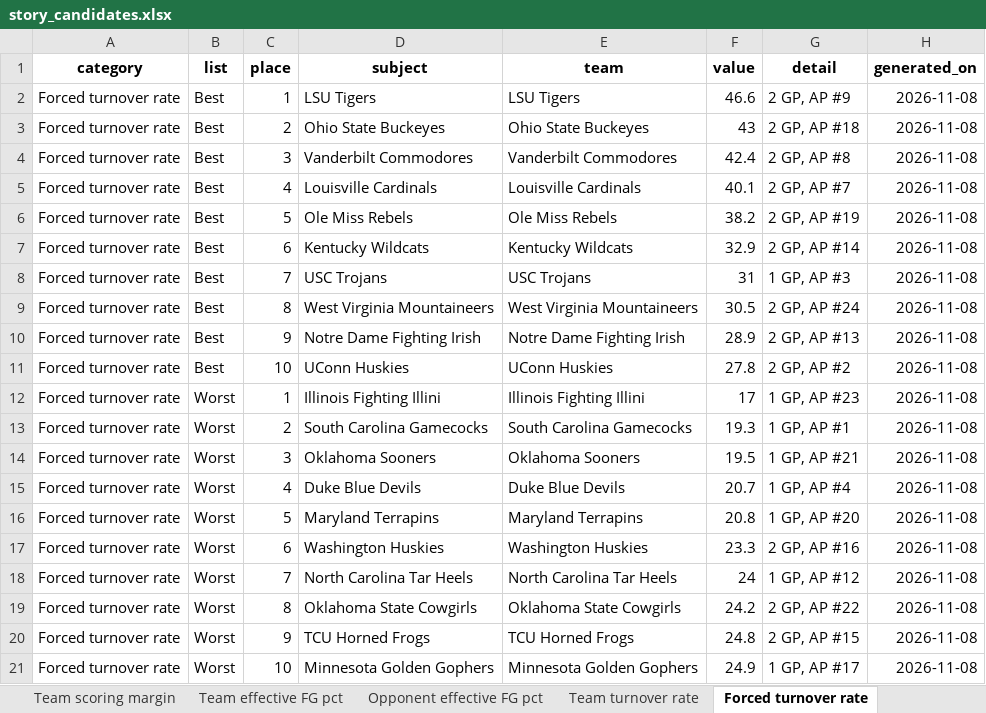
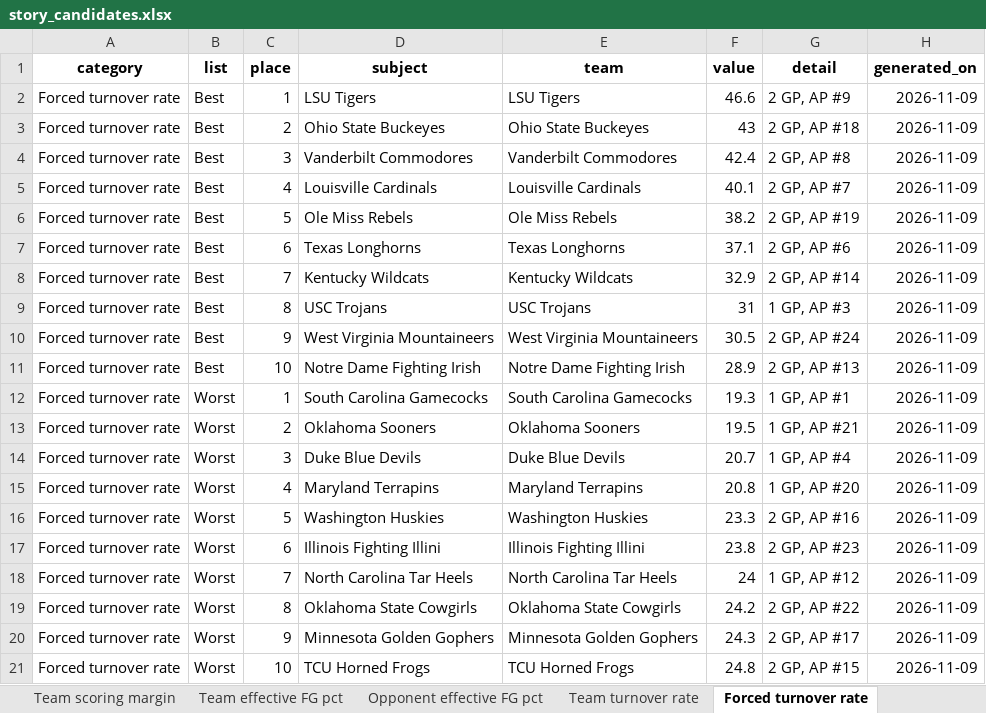
Before and after one commit to emmawbynes-afk/WNBAPROJ, an Excel workbook: output/story_candidates.xlsx, sheet Forced turnover rate, drawn as a sheet; values as stored, in another font and other column widths than the file's, no borders; removed rows and columns are numbered as before the commit, all else as after; the diff names each change by its address in the sheet, - before the commit and + after, or states it on an @@ line.

```diff
--- a/output/story_candidates.xlsx (sheet Forced turnover rate)
+++ b/output/story_candidates.xlsx (sheet Forced turnover rate)
-H2:H6 (generated_on): 2026-11-08
+H2:H6 (generated_on): 2026-11-09
+row 7: Forced turnover rate | Best | 6 | Texas Longhorns | Texas Longhorns | 37.1 | 2 GP, AP #6 | 2026-11-09
-C8 (place): 6
+C8 (place): 7
-H8:H11 (generated_on): 2026-11-08
+H8:H11 (generated_on): 2026-11-09
-C9 (place): 7
+C9 (place): 8
-C10 (place): 8
+C10 (place): 9
-C11 (place): 9
+C11 (place): 10
-row 11: Forced turnover rate | Best | 10 | UConn Huskies | UConn Huskies | 27.8 | 2 GP, AP #2 | 2026-11-08
-row 12: Forced turnover rate | Worst | 1 | Illinois Fighting Illini | Illinois Fighting Illini | 17 | 1 GP, AP #23 | 2026-11-08
-C12 (place): 2
+C12 (place): 1
-H12:H16 (generated_on): 2026-11-08
+H12:H16 (generated_on): 2026-11-09
-C13 (place): 3
+C13 (place): 2
-C14 (place): 4
+C14 (place): 3
-C15 (place): 5
+C15 (place): 4
-C16 (place): 6
+C16 (place): 5
+row 17: Forced turnover rate | Worst | 6 | Illinois Fighting Illini | Illinois Fighting Illini | 23.8 | 2 GP, AP #23 | 2026-11-09
-H18:H19 (generated_on): 2026-11-08
+H18:H19 (generated_on): 2026-11-09
+row 20: Forced turnover rate | Worst | 9 | Minnesota Golden Gophers | Minnesota Golden Gophers | 24.3 | 2 GP, AP #17 | 2026-11-09
-C21 (place): 9
+C21 (place): 10
-H21 (generated_on): 2026-11-08
+H21 (generated_on): 2026-11-09
-row 21: Forced turnover rate | Worst | 10 | Minnesota Golden Gophers | Minnesota Golden Gophers | 24.9 | 1 GP, AP #17 | 2026-11-08
```
Also changed, not shown: sheet Single-game Game Score last 7 d, sheet Team effective FG pct, sheet Team turnover rate, sheet Poll rank vs net rating, sheet Team net rating, sheet Share of points in the paint, 9 more sheets, 6 other files.
